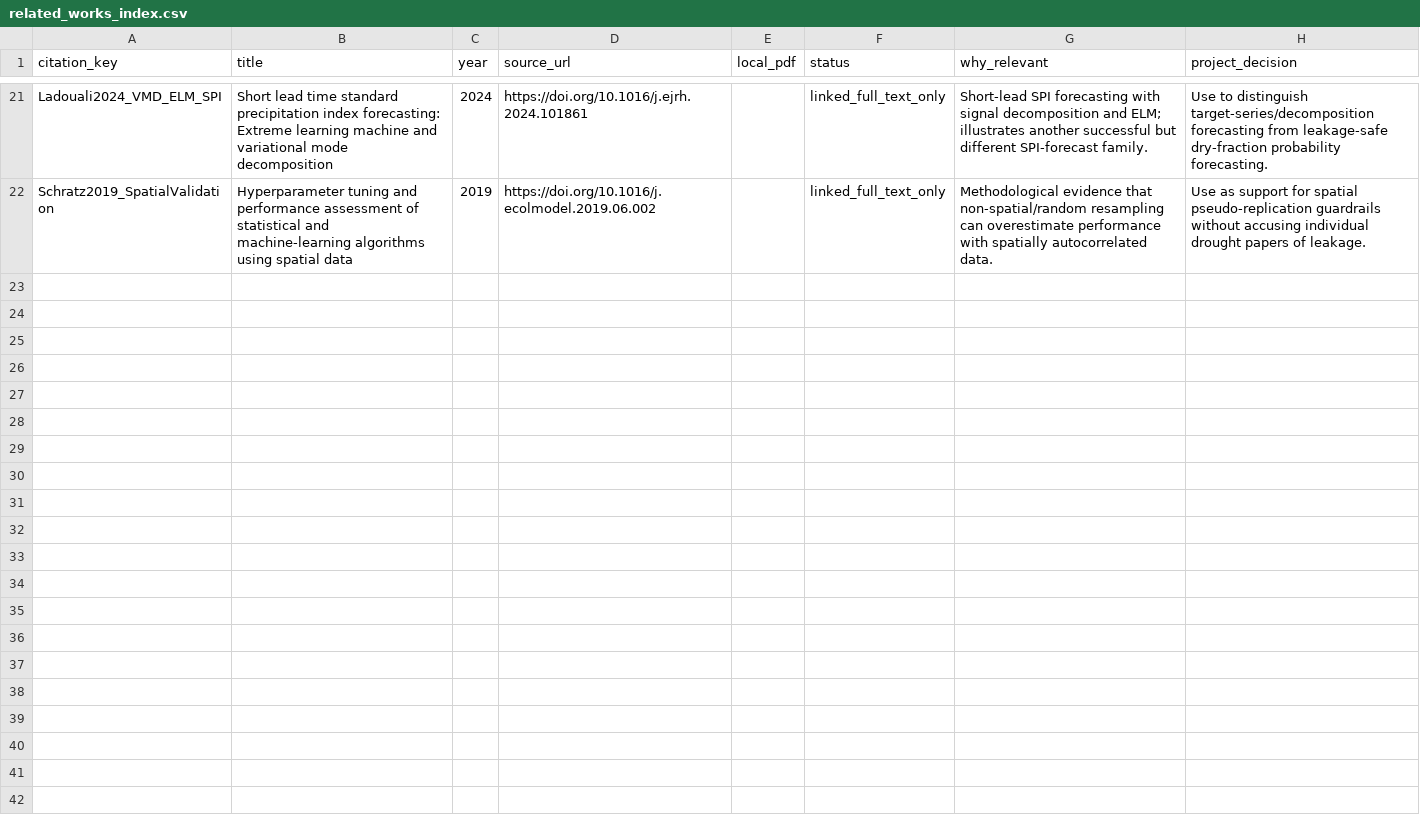
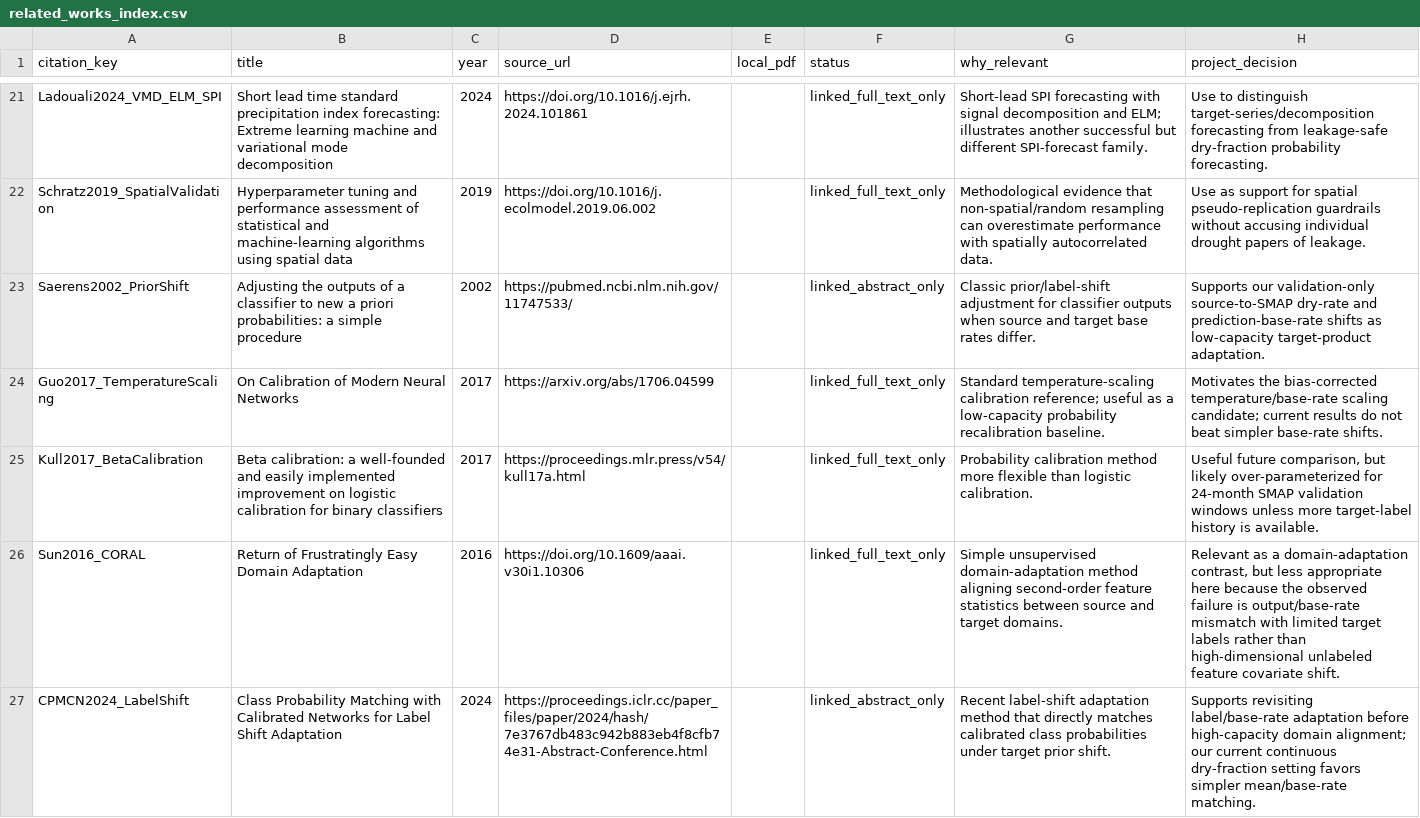
Before and after one commit to Ishtiaque-h/chirps-drought-classifier, a CSV file: literature/related_works_index.csv, drawn as a sheet; only a part is shown, gaps mark what is left out; the diff names each change by its address in the sheet, - before the commit and + after, or states it on an @@ line.

Commit message:
feat: add new literature references for drought forecasting methodologies and calibration techniques

```diff
--- a/literature/related_works_index.csv
+++ b/literature/related_works_index.csv
+row 23: Saerens2002_PriorShift | Adjusting the outputs of a classifier to new a priori probabilities: a simple procedure | 2002 | https://pubmed.ncbi.nlm.nih.gov/11747533/ |  | linked_abstract_only | Classic prior/label-shift adjustment for classifier outputs when source and target base rates differ. | Supports our validation-only source-to-SMAP dry-rate and prediction-base-rate shifts as low-capacity target-product adaptation.
+row 24: Guo2017_TemperatureScaling | On Calibration of Modern Neural Networks | 2017 | https://arxiv.org/abs/1706.04599 |  | linked_full_text_only | Standard temperature-scaling calibration reference; useful as a low-capacity probability recalibration baseline. | Motivates the bias-corrected temperature/base-rate scaling candidate; current results do not beat simpler base-rate shifts.
+row 25: Kull2017_BetaCalibration | Beta calibration: a well-founded and easily implemented improvement on logistic calibration for binary classifiers | 2017 | https://proceedings.mlr.press/v54/kull17a.html |  | linked_full_text_only | Probability calibration method more flexible than logistic calibration. | Useful future comparison, but likely over-parameterized for 24-month SMAP validation windows unless more target-label history is available.
+row 26: Sun2016_CORAL | Return of Frustratingly Easy Domain Adaptation | 2016 | https://doi.org/10.1609/aaai.v30i1.10306 |  | linked_full_text_only | Simple unsupervised domain-adaptation method aligning second-order feature statistics between source and target domains. | Relevant as a domain-adaptation contrast, but less appropriate here because the observed failure is output/base-rate mismatch with limited target labels rather than high-dimensional unlabeled feature covariate shift.
+row 27: CPMCN2024_LabelShift | Class Probability Matching with Calibrated Networks for Label Shift Adaptation | 2024 | https://proceedings.iclr.cc/paper_files/paper/2024/hash/7e3767db483c942b883eb4f8cfb74e31-Abstract-Conference.html |  | linked_abstract_only | Recent label-shift adaptation method that directly matches calibrated class probabilities under target prior shift. | Supports revisiting label/base-rate adaptation before high-capacity domain alignment; our current continuous dry-fraction setting favors simpler mean/base-rate matching.
```
